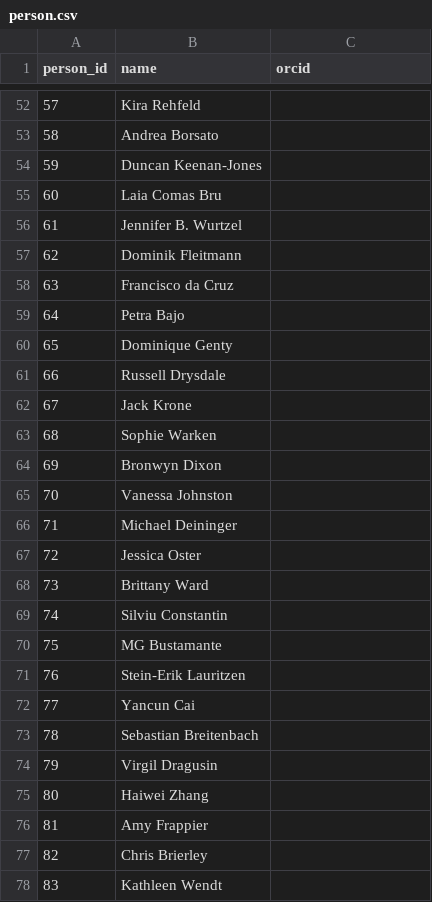
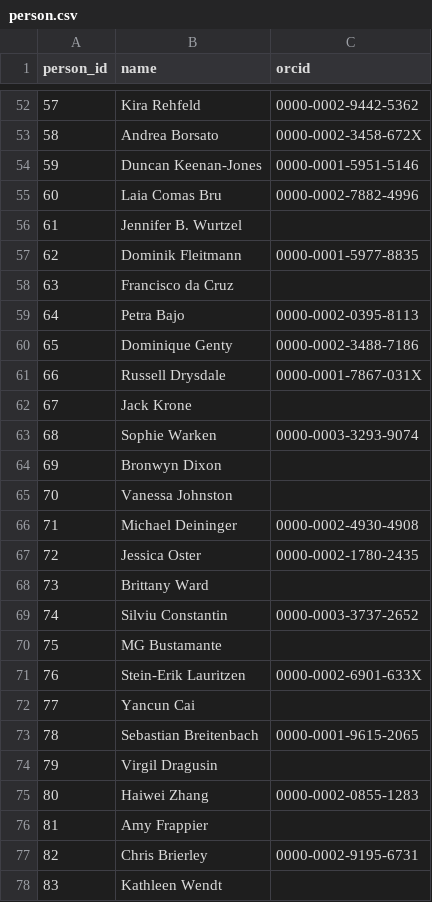
Before and after one commit to SISALdb/SISALdb, a CSV file: csv/person.csv, drawn as a sheet; only a part is shown, gaps mark what is left out; the diff covers the shown part only.

```diff
--- a/csv/person.csv
+++ b/csv/person.csv
@@ -52,27 +52,27 @@ person_id,name,orcid
-57,Kira Rehfeld,
-58,Andrea Borsato,
-59,Duncan Keenan-Jones,
-60,Laia Comas Bru,
+57,Kira Rehfeld,0000-0002-9442-5362
+58,Andrea Borsato,0000-0002-3458-672X
+59,Duncan Keenan-Jones,0000-0001-5951-5146
+60,Laia Comas Bru,0000-0002-7882-4996
 61,Jennifer B. Wurtzel,
-62,Dominik Fleitmann,
+62,Dominik Fleitmann,0000-0001-5977-8835
 63,Francisco da Cruz,
-64,Petra Bajo,
-65,Dominique Genty,
-66,Russell Drysdale,
+64,Petra Bajo,0000-0002-0395-8113
+65,Dominique Genty,0000-0002-3488-7186
+66,Russell Drysdale,0000-0001-7867-031X
 67,Jack Krone,
-68,Sophie Warken,
+68,Sophie Warken,0000-0003-3293-9074
 69,Bronwyn Dixon,
 70,Vanessa Johnston,
-71,Michael Deininger,
-72,Jessica Oster,
+71,Michael Deininger,0000-0002-4930-4908
+72,Jessica Oster,0000-0002-1780-2435
 73,Brittany Ward,
-74,Silviu Constantin,
+74,Silviu Constantin,0000-0003-3737-2652
 75,MG Bustamante,
-76,Stein-Erik Lauritzen,
+76,Stein-Erik Lauritzen,0000-0002-6901-633X
 77,Yancun Cai,
-78,Sebastian Breitenbach,
+78,Sebastian Breitenbach,0000-0001-9615-2065
 79,Virgil Dragusin,
-80,Haiwei Zhang,
+80,Haiwei Zhang,0000-0002-0855-1283
 81,Amy Frappier,
-82,Chris Brierley,
+82,Chris Brierley,0000-0002-9195-6731
 83,Kathleen Wendt,
```
Also changed, not shown: 54 edited cells elsewhere in this file.
